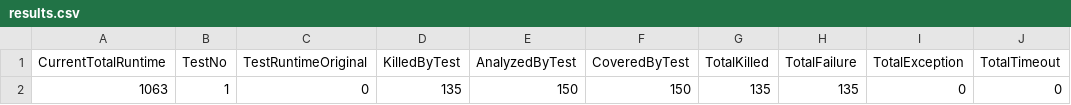
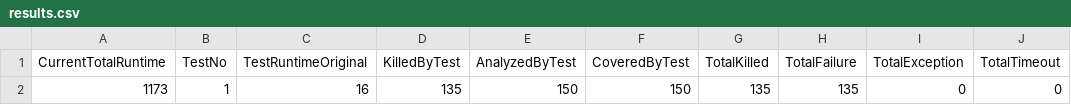
Before and after one commit to aks033/cs520, a CSV file: triangle/mutation_results/results.csv, drawn as a sheet; only a part is shown; the diff names each change by its address in the sheet, - before the commit and + after, or states it on an @@ line.

Commit message:
mutation test 135

```diff
--- a/triangle/mutation_results/results.csv
+++ b/triangle/mutation_results/results.csv
-A2 (CurrentTotalRuntime): 1063
+A2 (CurrentTotalRuntime): 1173
-C2 (TestRuntimeOriginal): 0
+C2 (TestRuntimeOriginal): 16
```
Also changed, not shown: 1 other file.
